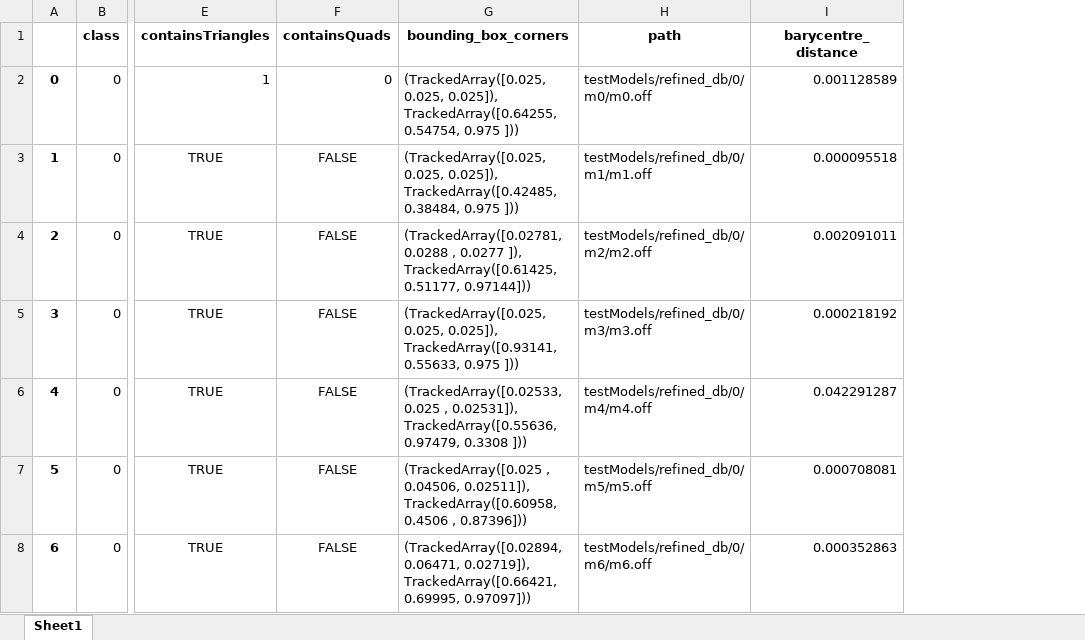
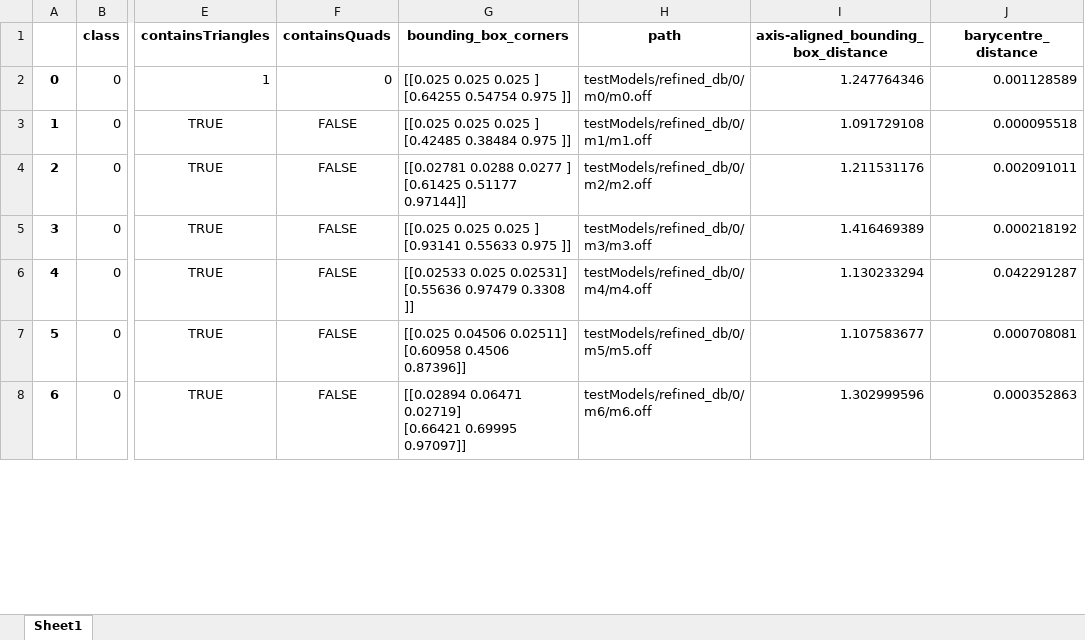
Before and after one commit to myrthemh/MultimediaRetrieval, an Excel workbook: features/refined.xlsx, sheet Sheet1, drawn as a sheet; only a part is shown, gaps mark what is left out; values as stored, in another font and other column widths than the file's, no borders; ↵ is a line break in a cell; the diff covers the shown part only; the diff names each change by its address in the sheet, - before the commit and + after, or states it on an @@ line.

```diff
--- a/features/refined.xlsx (sheet Sheet1)
+++ b/features/refined.xlsx (sheet Sheet1)
+column I, rows 1-8: axis-aligned_bounding_box_distance | 1.247764346 | 1.091729108 | 1.211531176 | 1.416469389 | 1.130233294 | 1.107583677 | 1.302999596
-G2 (bounding_box_corners): (TrackedArray([0.025, 0.025, 0.025]), TrackedArray([0.64255, 0.54754, 0.975 ]))
+G2 (bounding_box_corners): [[0.025 0.025 0.025 ] ↵ [0.64255 0.54754 0.975 ]]
-G3 (bounding_box_corners): (TrackedArray([0.025, 0.025, 0.025]), TrackedArray([0.42485, 0.38484, 0.975 ]))
+G3 (bounding_box_corners): [[0.025 0.025 0.025 ] ↵ [0.42485 0.38484 0.975 ]]
-G4 (bounding_box_corners): (TrackedArray([0.02781, 0.0288 , 0.0277 ]), TrackedArray([0.61425, 0.51177, 0.97144]))
+G4 (bounding_box_corners): [[0.02781 0.0288 0.0277 ] ↵ [0.61425 0.51177 0.97144]]
-G5 (bounding_box_corners): (TrackedArray([0.025, 0.025, 0.025]), TrackedArray([0.93141, 0.55633, 0.975 ]))
+G5 (bounding_box_corners): [[0.025 0.025 0.025 ] ↵ [0.93141 0.55633 0.975 ]]
-G6 (bounding_box_corners): (TrackedArray([0.02533, 0.025 , 0.02531]), TrackedArray([0.55636, 0.97479, 0.3308 ]))
+G6 (bounding_box_corners): [[0.02533 0.025 0.02531] ↵ [0.55636 0.97479 0.3308 ]]
-G7 (bounding_box_corners): (TrackedArray([0.025 , 0.04506, 0.02511]), TrackedArray([0.60958, 0.4506 , 0.87396]))
+G7 (bounding_box_corners): [[0.025 0.04506 0.02511] ↵ [0.60958 0.4506 0.87396]]
-G8 (bounding_box_corners): (TrackedArray([0.02894, 0.06471, 0.02719]), TrackedArray([0.66421, 0.69995, 0.97097]))
+G8 (bounding_box_corners): [[0.02894 0.06471 0.02719] ↵ [0.66421 0.69995 0.97097]]
```
Also changed, not shown: 237 edited cells elsewhere in this sheet, features/original.xlsx, 2 other files.
